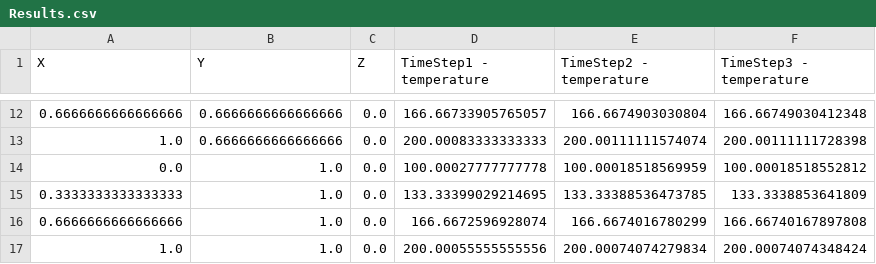
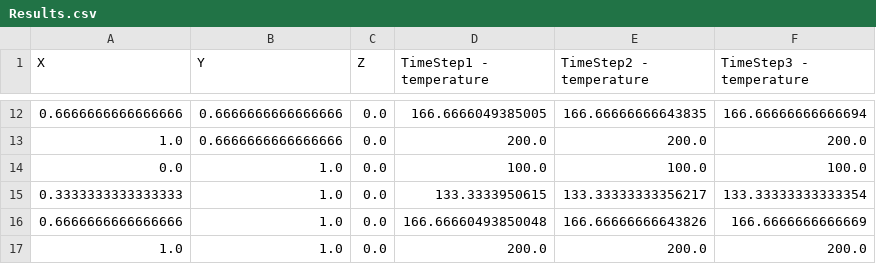
Before and after one commit to GustavoExel/PyEFVLib, a CSV file: results/heat_transfer_2d/linear/Results.csv, drawn as a sheet; only a part is shown, gaps mark what is left out; the diff covers the shown part only.

```diff
--- a/results/heat_transfer_2d/linear/Results.csv
+++ b/results/heat_transfer_2d/linear/Results.csv
@@ -12,6 +12,6 @@
-0.6666666666666666,0.6666666666666666,0.0,166.66733905765057,166.6674903030804,166.66749030412348
-1.0,0.6666666666666666,0.0,200.00083333333333,200.00111111574074,200.00111111728398
-0.0,1.0,0.0,100.00027777777778,100.00018518569959,100.00018518552812
-0.3333333333333333,1.0,0.0,133.33399029214695,133.33388536473785,133.3338853641809
-0.6666666666666666,1.0,0.0,166.6672596928074,166.6674016780299,166.66740167897808
-1.0,1.0,0.0,200.00055555555556,200.00074074279834,200.00074074348424
+0.6666666666666666,0.6666666666666666,0.0,166.6666049385005,166.66666666643835,166.66666666666694
+1.0,0.6666666666666666,0.0,200.0,200.0,200.0
+0.0,1.0,0.0,100.0,100.0,100.0
+0.3333333333333333,1.0,0.0,133.3333950615,133.33333333356217,133.33333333333354
+0.6666666666666666,1.0,0.0,166.66660493850048,166.66666666643826,166.6666666666669
+1.0,1.0,0.0,200.0,200.0,200.0
```
Also changed, not shown: 30 edited cells elsewhere in this file, results/stress_equilibrium_2d/linear/Results.csv, 3 other files.
